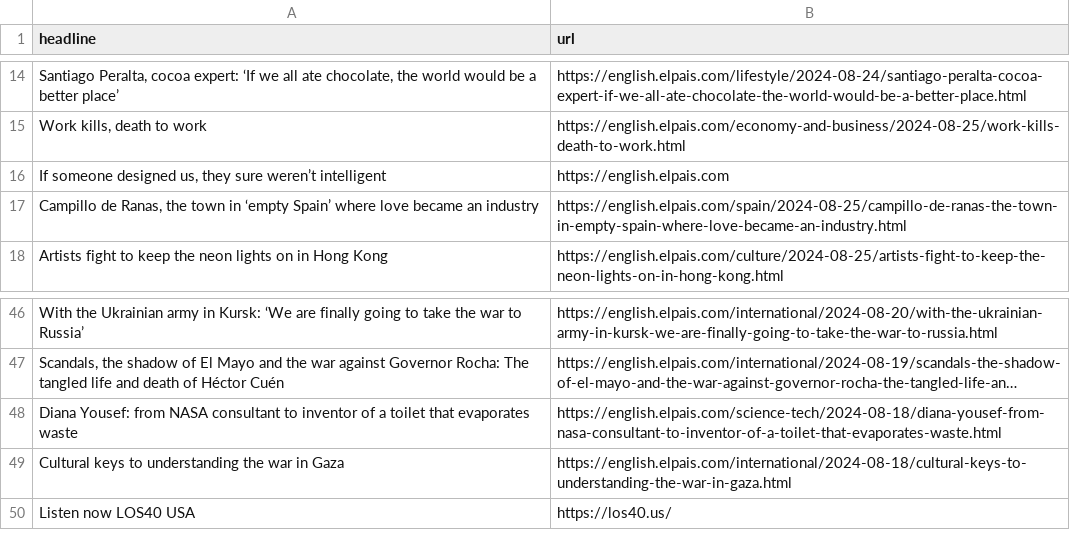
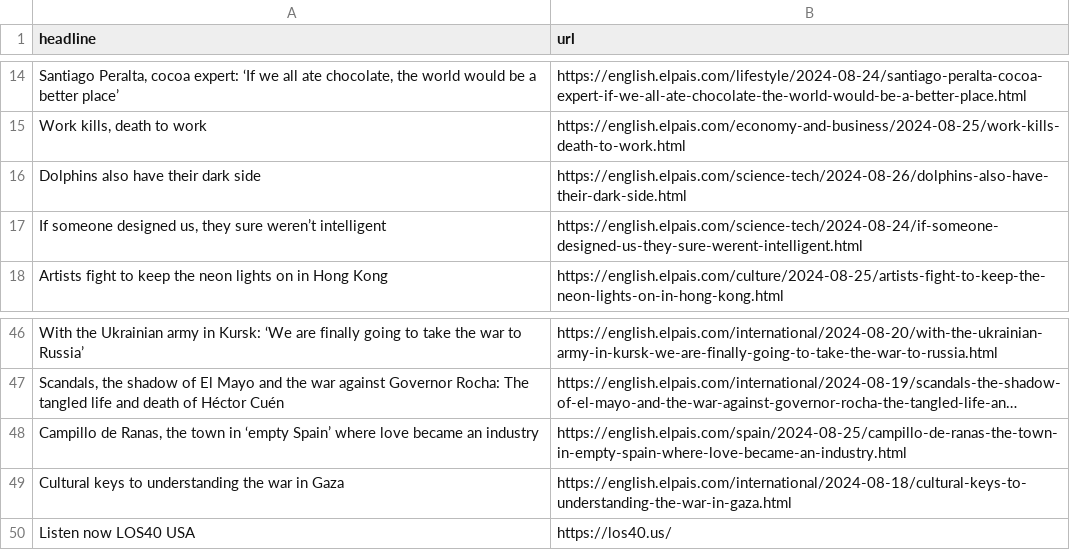
Before and after one commit to patvoe/lede-2024-auto-scraper, a CSV file: headlines.csv, drawn as a sheet; only a part is shown, gaps mark what is left out; long unchanged cells end in …; removed rows and columns are numbered as before the commit, all else as after; the diff names each change by its address in the sheet, - before the commit and + after, or states it on an @@ line.

```diff
--- a/headlines.csv
+++ b/headlines.csv
+row 16: Dolphins also have their dark side | https://english.elpais.com/science-tech/2024-08-26/dolphins-also-have-their-dark-side.html
-B17 (url): https://english.elpais.com
+B17 (url): https://english.elpais.com/science-tech/2024-08-24/if-someone-designed-us-they-sure-werent-intelligent.html
-row 48: Diana Yousef: from NASA consultant to inventor of a toilet that evaporates waste | https://english.elpais.com/science-tech/2024-08-18/diana-yousef-from-nasa-consultant-to-inventor-of-a-toilet-that-evaporates-waste.html
@@ row 17 moved to row 48: Campillo de Ranas, the town in ‘empty Sp… @@
```
